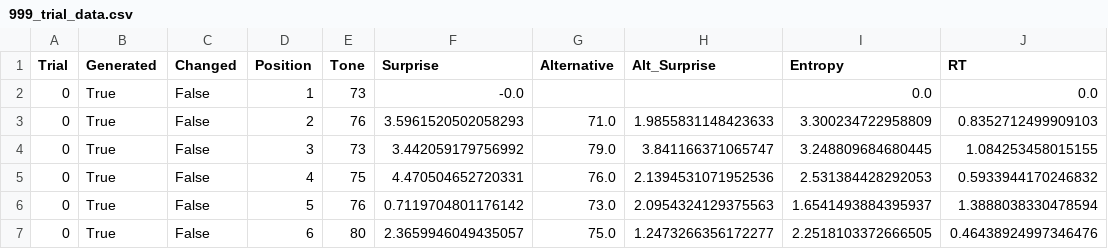
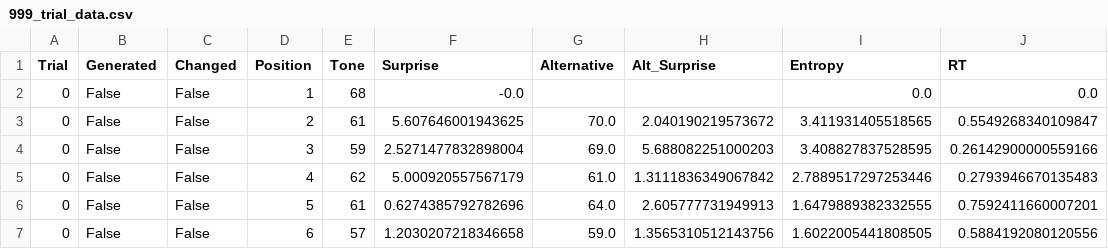
Before and after one commit to antonprins2001/ExperimentalMethods3, a CSV file: em3_project/data/999_trial_data.csv, drawn as a sheet; only a part is shown; the diff covers the shown part only.

Commit message:
trial oppisite keys

```diff
--- a/em3_project/data/999_trial_data.csv
+++ b/em3_project/data/999_trial_data.csv
@@ -1,7 +1,7 @@
 Trial,Generated,Changed,Position,Tone,Surprise,Alternative,Alt_Surprise,Entropy,RT
-0,True,False,1,73,-0.0,,,0.0,0.0
-0,True,False,2,76,3.5961520502058293,71.0,1.9855831148423633,3.300234722958809,0.8352712499909103
-0,True,False,3,73,3.442059179756992,79.0,3.841166371065747,3.248809684680445,1.084253458015155
-0,True,False,4,75,4.470504652720331,76.0,2.1394531071952536,2.531384428292053,0.5933944170246832
-0,True,False,5,76,0.7119704801176142,73.0,2.0954324129375563,1.6541493884395937,1.3888038330478594
-0,True,False,6,80,2.3659946049435057,75.0,1.2473266356172277,2.2518103372666505,0.46438924997346476
+0,False,False,1,68,-0.0,,,0.0,0.0
+0,False,False,2,61,5.607646001943625,70.0,2.040190219573672,3.411931405518565,0.5549268340109847
+0,False,False,3,59,2.5271477832898004,69.0,5.688082251000203,3.408827837528595,0.26142900000559166
+0,False,False,4,62,5.000920557567179,61.0,1.3111836349067842,2.7889517297253446,0.2793946670135483
+0,False,False,5,61,0.6274385792782696,64.0,2.605777731949913,1.6479889382332555,0.7592411660007201
+0,False,False,6,57,1.2030207218346658,59.0,1.3565310512143756,1.6022005441808505,0.5884192080120556
```
Also changed, not shown: 14 edited cells elsewhere in this file, 2 other files.
